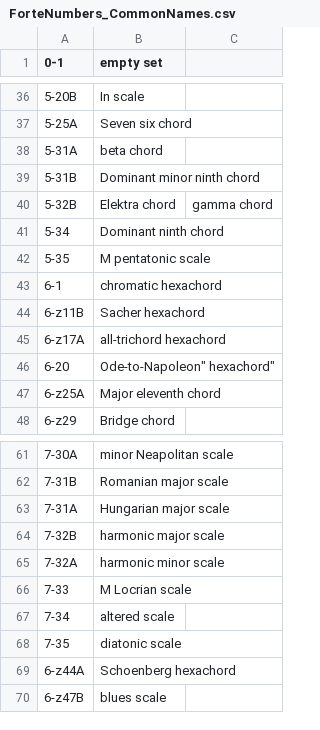
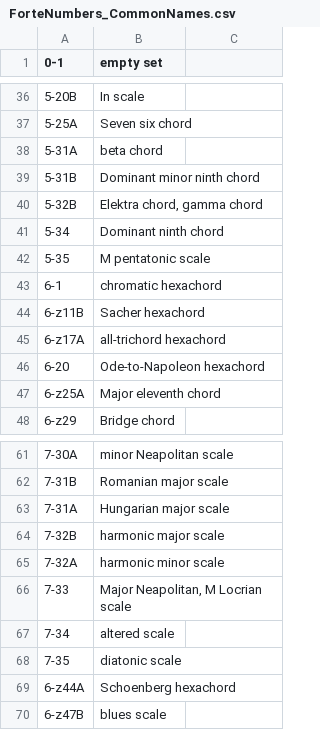
Before and after one commit to ncg777/name.ncg777, a CSV file: resources/ForteNumbers_CommonNames.csv, drawn as a sheet; only a part is shown, gaps mark what is left out.

Commit message:
Added a Common name for 7-33: Major Neapolitan. changed defaults. new release.

```diff
--- a/resources/ForteNumbers_CommonNames.csv
+++ b/resources/ForteNumbers_CommonNames.csv
@@ -39,3 +39,3 @@
 "5-31B","Dominant minor ninth chord"
-"5-32B","Elektra chord"," gamma chord"
+"5-32B","Elektra chord, gamma chord"
 "5-34","Dominant ninth chord"
@@ -45,3 +45,3 @@
 "6-z17A","all-trichord hexachord"
-"6-20",""Ode-to-Napoleon" hexachord"
+"6-20","Ode-to-Napoleon hexachord"
 "6-z25A","Major eleventh chord"
@@ -65,3 +65,3 @@
 "7-32A","harmonic minor scale"
-"7-33","M Locrian scale"
+"7-33","Major Neapolitan, M Locrian scale"
 "7-34","altered scale"
```
Also changed, not shown: 3 other files.
